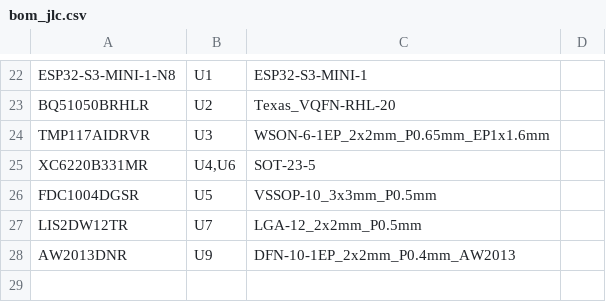
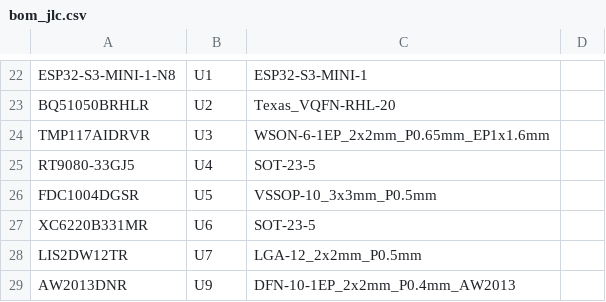
Before and after one commit to mcintoda/InductiveChargerRx, a CSV file: hardware/bom_jlc.csv, drawn as a sheet; only a part is shown, gaps mark what is left out; removed rows and columns are numbered as before the commit, all else as after; the diff names each change by its address in the sheet, - before the commit and + after, or states it on an @@ line.

```diff
--- a/hardware/bom_jlc.csv
+++ b/hardware/bom_jlc.csv
-row 25: XC6220B331MR | U4,U6 | SOT-23-5
+row 25: RT9080-33GJ5 | U4 | SOT-23-5
+row 27: XC6220B331MR | U6 | SOT-23-5
```
Also changed, not shown: hardware/bom_hand_parts.csv, hardware/lcsc_parts.csv, 14 other files.
